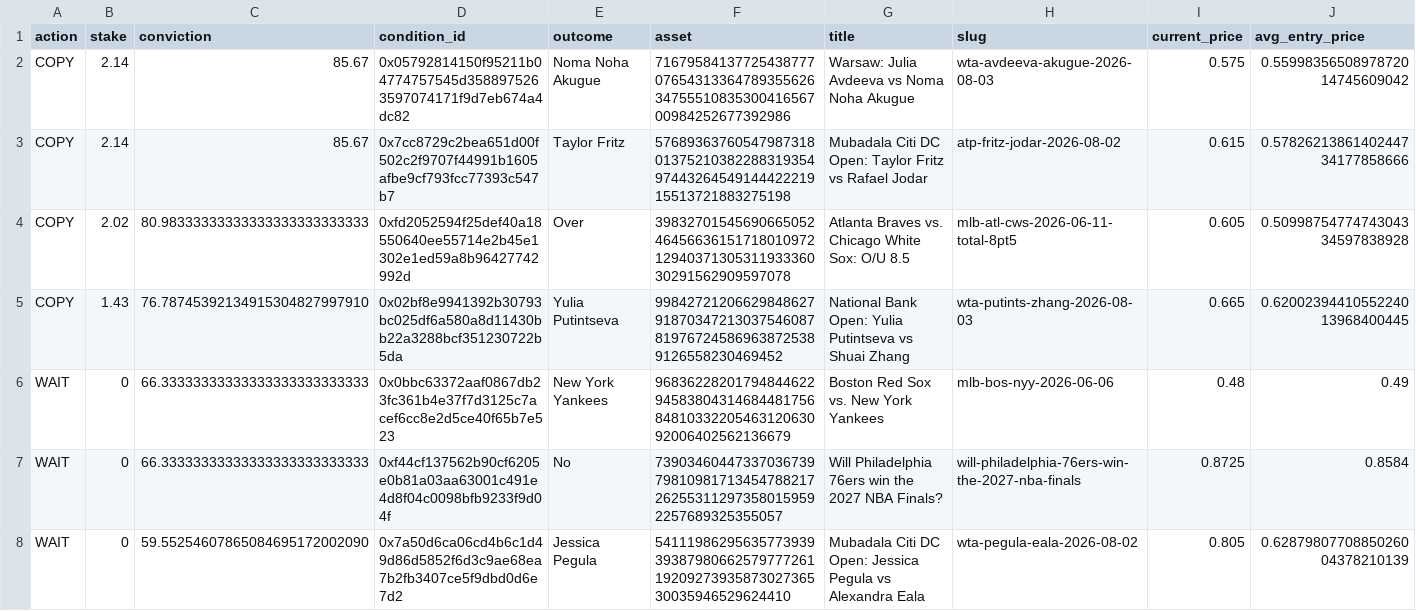
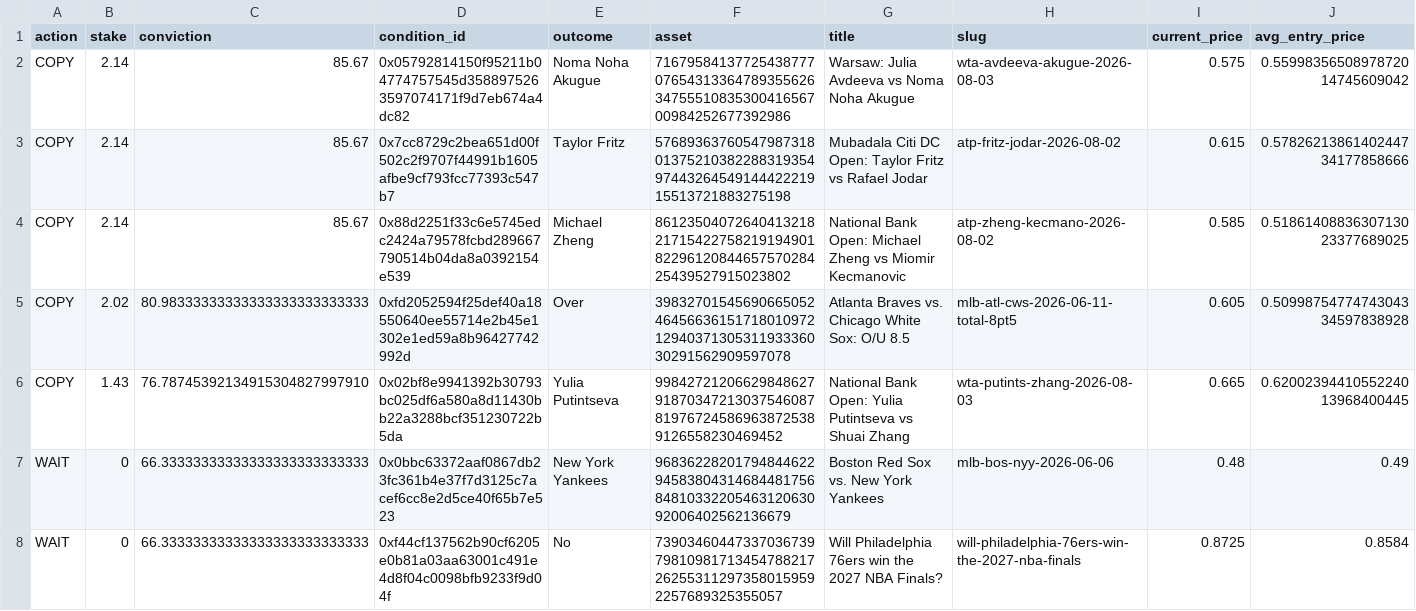
Before and after one commit to giuseppemineo685-beep/atlantis-polymarket-screening, a CSV file: outputs/active_portfolio_signals.csv, drawn as a sheet; only a part is shown; the shorter side is filled out with more unchanged rows; rows hold the shown columns only; the diff covers the shown part only; the diff names each change by its address in the sheet, - before the commit and + after, or states it on an @@ line.

```diff
--- a/outputs/active_portfolio_signals.csv
+++ b/outputs/active_portfolio_signals.csv
+row 4: COPY | 2.14 | 85.67 | 0x88d2251f33c6e5745edc2424a79578fcbd289667790514b04da8a0392154e539 | Michael Zheng | 86123504072640413218217154227582191949018229612084465757028425439527915023802 | National Bank Open: Michael Zheng vs Miomir Kecmanovic | atp-zheng-kecmano-2026-08-02 | 0.585 | 0.5186140883630713023377689025
```
Also changed, not shown: 2 removed rows elsewhere in this file, outputs/trade_log.csv, outputs/trade_log_esports.csv, 1 other file.
